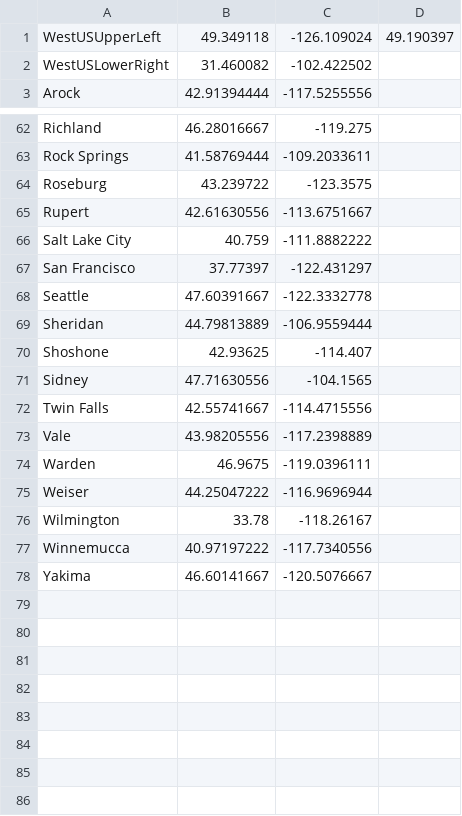
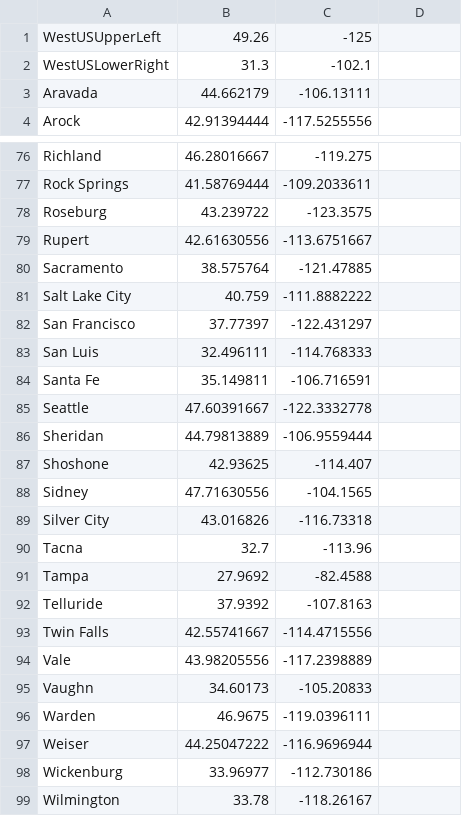
Before and after one commit to jmsangro/BmccPlaceMap1, a CSV file: USLocationLatLong.csv, drawn as a sheet; only a part is shown, gaps mark what is left out; the shorter side is filled out with more unchanged rows; the diff covers the shown part only.

```diff
--- a/USLocationLatLong.csv
+++ b/USLocationLatLong.csv
@@ -1,2 +1,3 @@
-WestUSUpperLeft,49.349118,-126.109024,49.190397
-WestUSLowerRight,31.460082,-102.422502,
+WestUSUpperLeft,49.26,-125
+WestUSLowerRight,31.3,-102.1
+Aravada,44.662179,-106.13111
@@ -65,0 +80 @@ Rupert,42.61630556,-113.6751667,
+Sacramento,38.575764,-121.47885
@@ -67,0 +83,2 @@ San Francisco,37.77397,-122.431297,
+San Luis,32.496111,-114.768333
+Santa Fe,35.149811,-106.716591
@@ -71,0 +89,4 @@ Sidney,47.71630556,-104.1565,
+Silver City,43.016826,-116.73318
+Tacna,32.7,-113.96
+Tampa,27.9692,-82.4588
+Telluride,37.9392,-107.8163
@@ -73,0 +95 @@ Vale,43.98205556,-117.2398889,
+Vaughn,34.60173,-105.20833
@@ -75,0 +98 @@ Weiser,44.25047222,-116.9696944,
+Wickenburg,33.96977,-112.730186
```
Also changed, not shown: 13 added rows elsewhere in this file, EusLocationLatLongProvinceUTF8.csv, familyLocationData.csv, 11 other files.
